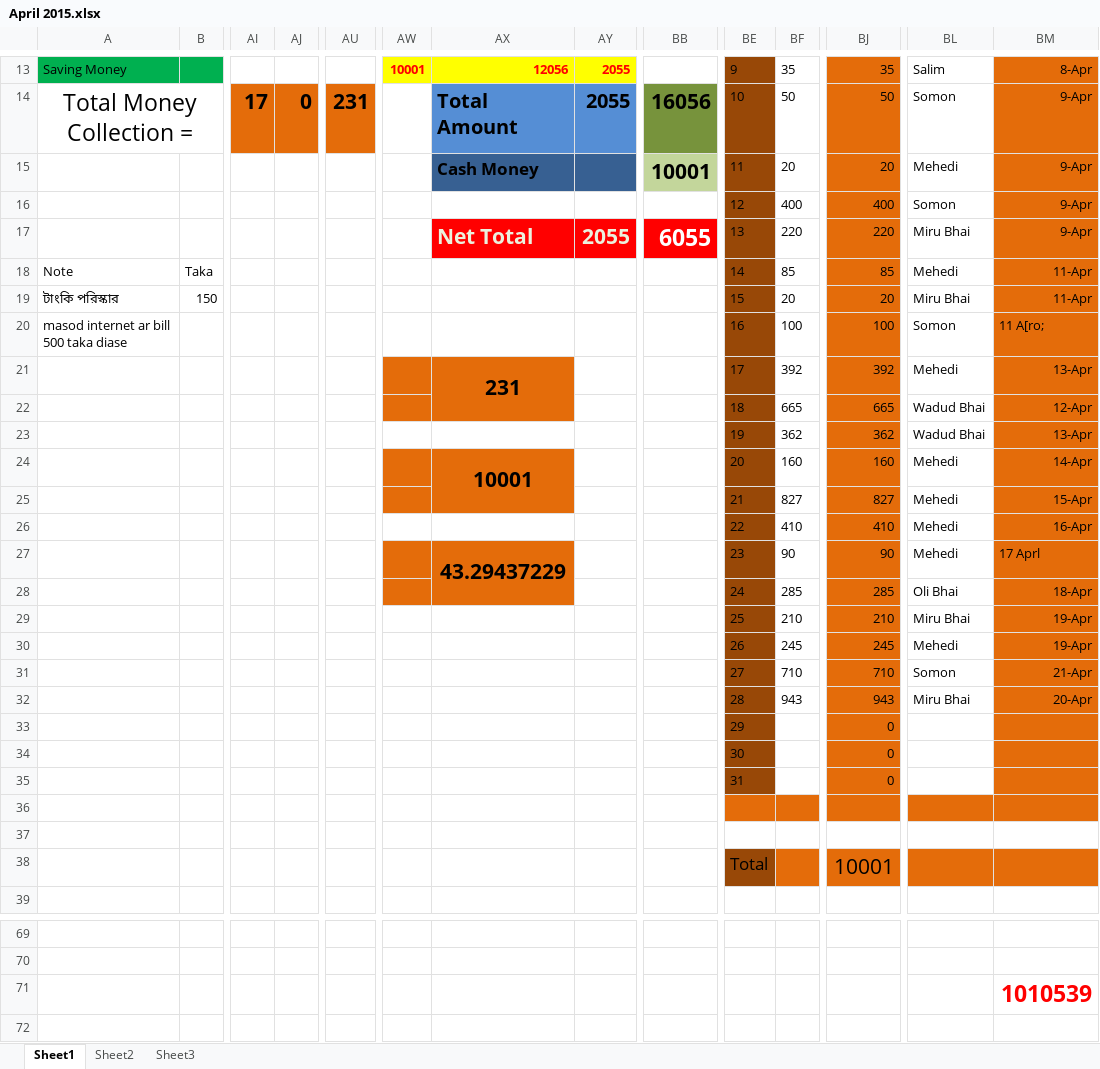
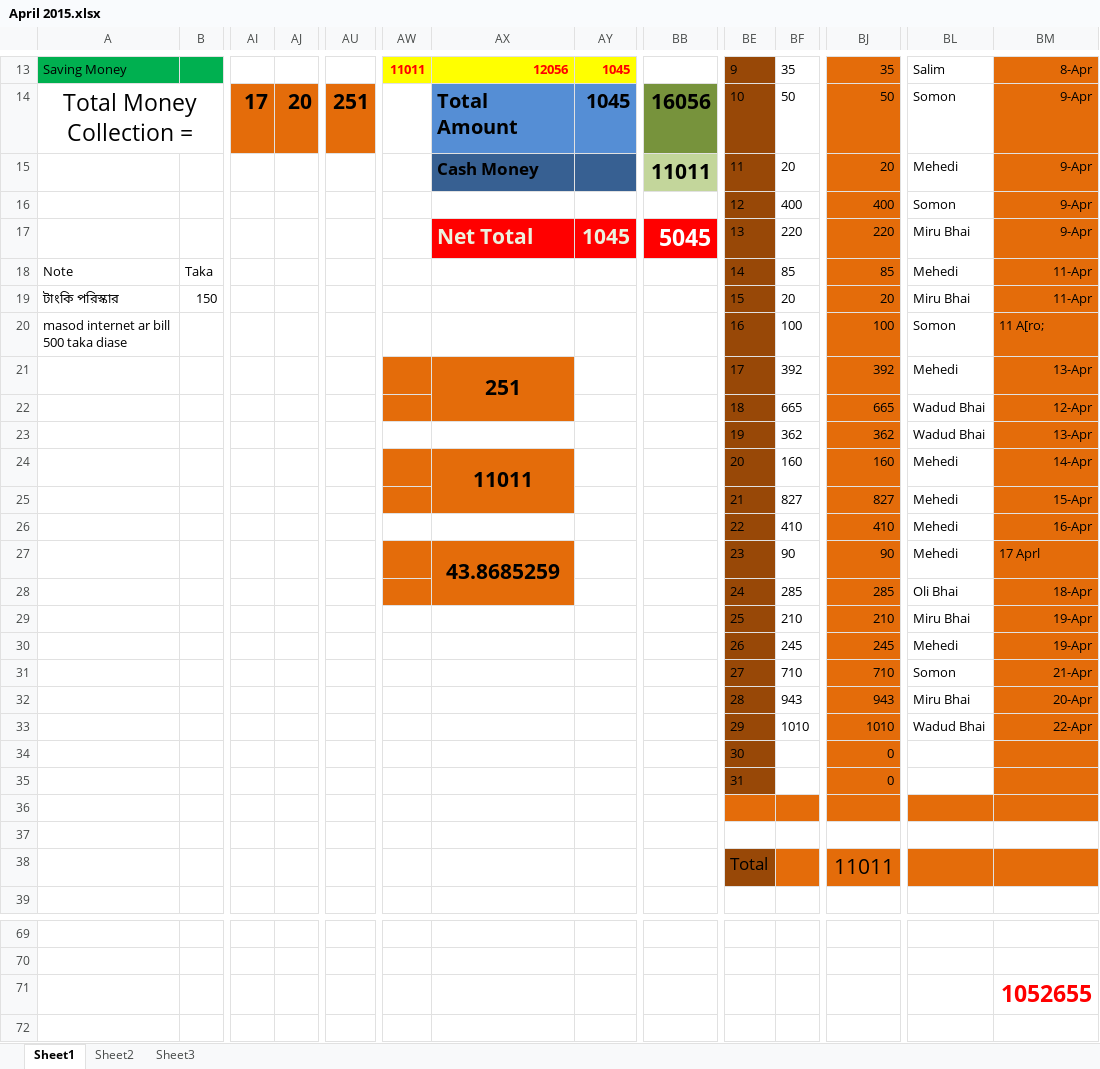
Before and after one commit to mehedi4475/April-2015, an Excel workbook: April 2015.xlsx, sheet Sheet1, drawn as a sheet; only a part is shown, gaps mark what is left out; values as stored, in another font and other column widths than the file's, no borders; removed rows and columns are numbered as before the commit, all else as after; rows hold the shown columns only; the diff covers the shown part only; the diff names each change by its address in the sheet, - before the commit and + after, or states it on an @@ line.

Commit message:
22 April 2015

```diff
--- a/April 2015.xlsx (sheet Sheet1)
+++ b/April 2015.xlsx (sheet Sheet1)
-AW13: 10001
+AW13: 11011
-AY13:AY14: 2055
+AY13:AY14: 1045
-AJ14: 0
+AJ14: 20
-AU14: 231
+AU14: 251
-BB15: 10001
+BB15: 11011
-AY17: 2055
+AY17: 1045
-BB17: 6055
+BB17: 5045
-AX21: 231
+AX21: 251
-AX24: 10001
+AX24: 11011
-AX27: 43.29437229
+AX27: 43.8685259
-row 33:  |  |  |  |  |  |  |  |  | 29 |  | 0
+row 33:  |  |  |  |  |  |  |  |  | 29 | 1010 | 1010 | Wadud Bhai | 22-Apr
-BJ38: 10001
+BJ38: 11011
-BM71: 1010539
+BM71: 1052655
```
Also changed, not shown: 44 edited cells elsewhere in this sheet.
